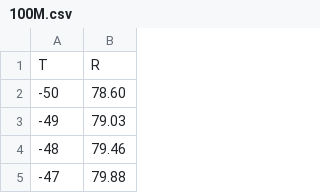
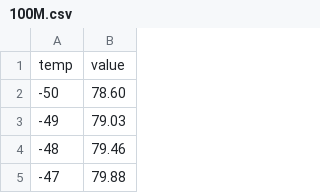
Before and after one commit to Marik28/dissertation, a CSV file: data/sensors_characteristics/100М.csv, drawn as a sheet; only a part is shown; removed rows and columns are numbered as before the commit, all else as after; the diff names each change by its address in the sheet, - before the commit and + after, or states it on an @@ line.

```diff
--- a/data/sensors_characteristics/100М.csv
+++ b/data/sensors_characteristics/100М.csv
-row 1: T | R
+row 1: temp | value
```
Also changed, not shown: data/sensors_characteristics/50М.csv, data/sensors_characteristics/Pt 100.csv, 3 other files.
